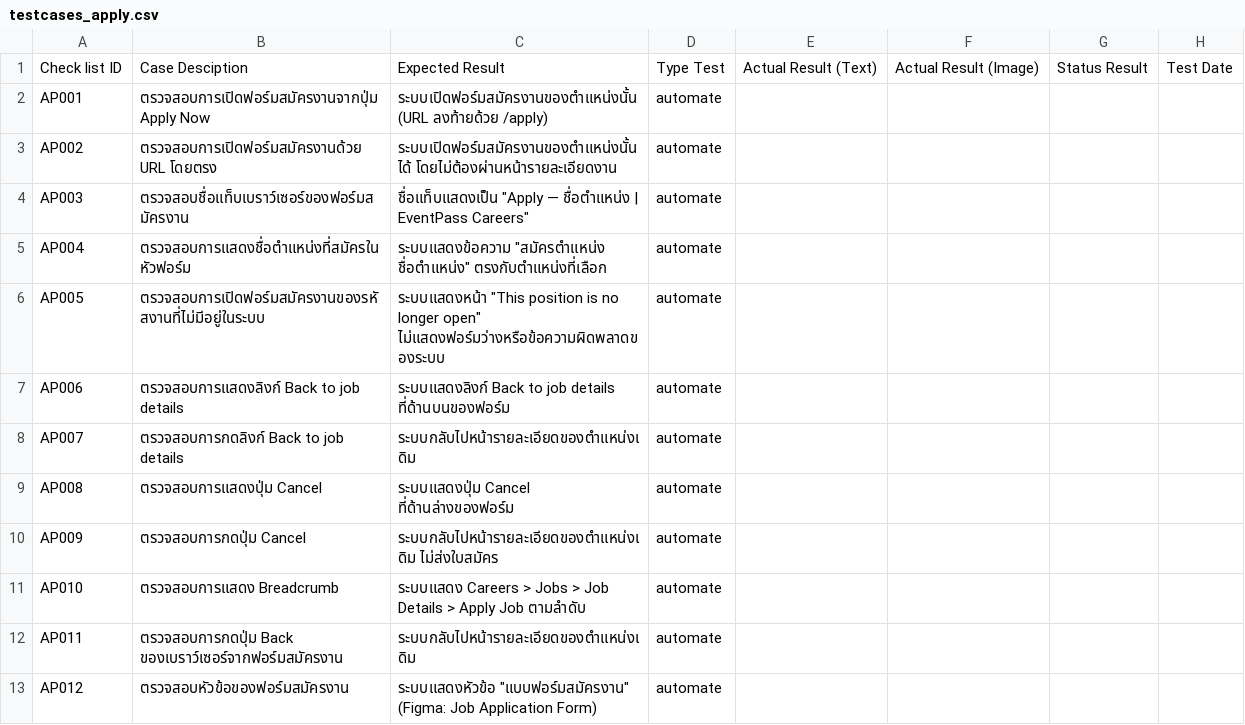
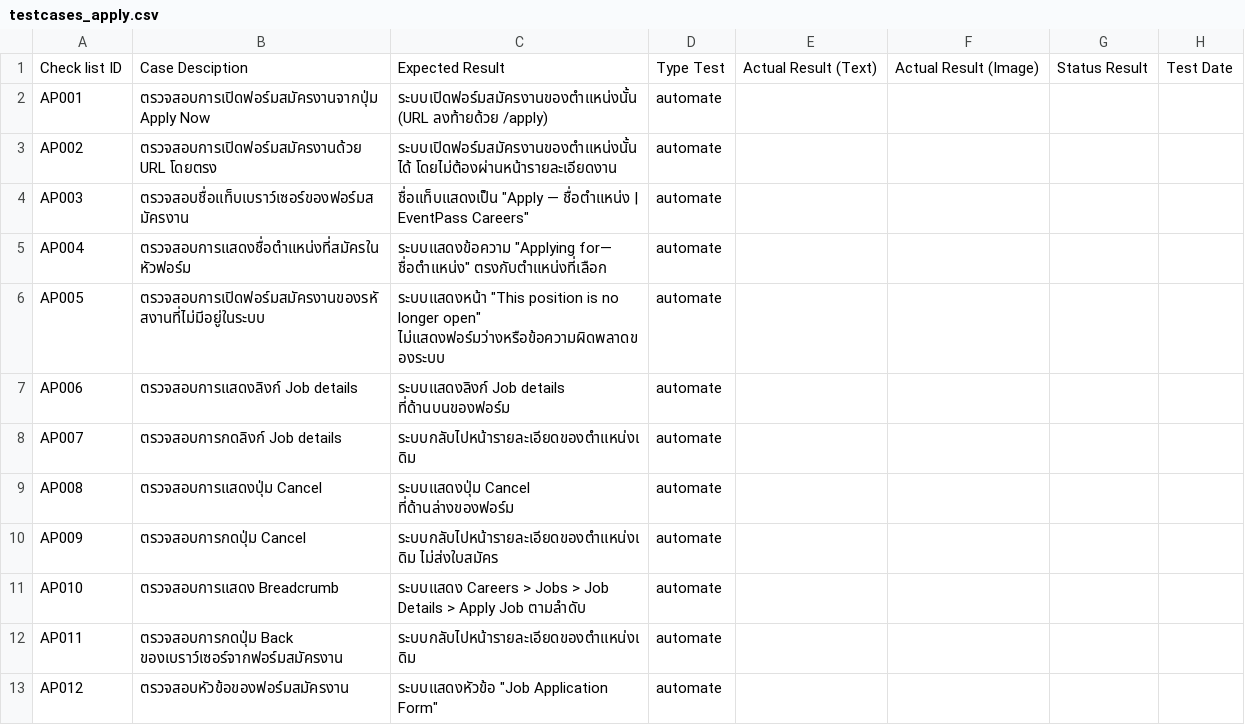
Before and after one commit to MinoYahuraV2/Jobs_Test_RobotFrameWork, a CSV file: data/testcases_apply.csv, drawn as a sheet; only a part is shown; the diff covers the shown part only; the diff names each change by its address in the sheet, - before the commit and + after, or states it on an @@ line.

Commit message:
Refresh public site data and expectations to the current dev site (6 jobs, Figma-style apply form)

```diff
--- a/data/testcases_apply.csv
+++ b/data/testcases_apply.csv
-C5: ระบบแสดงข้อความ "สมัครตำแหน่ง ชื่อตำแหน่ง" ตรงกับตำแหน่งที่เลือก
+C5: ระบบแสดงข้อความ "Applying for— ชื่อตำแหน่ง" ตรงกับตำแหน่งที่เลือก
-B7: ตรวจสอบการแสดงลิงก์ Back to job details
+B7: ตรวจสอบการแสดงลิงก์ Job details
-C7: ระบบแสดงลิงก์ Back to job details ที่ด้านบนของฟอร์ม
+C7: ระบบแสดงลิงก์ Job details ที่ด้านบนของฟอร์ม
-B8: ตรวจสอบการกดลิงก์ Back to job details
+B8: ตรวจสอบการกดลิงก์ Job details
-C13: ระบบแสดงหัวข้อ "แบบฟอร์มสมัครงาน" (Figma: Job Application Form)
+C13: ระบบแสดงหัวข้อ "Job Application Form"
```
Also changed, not shown: 7 edited cells elsewhere in this file, 18 other files.
